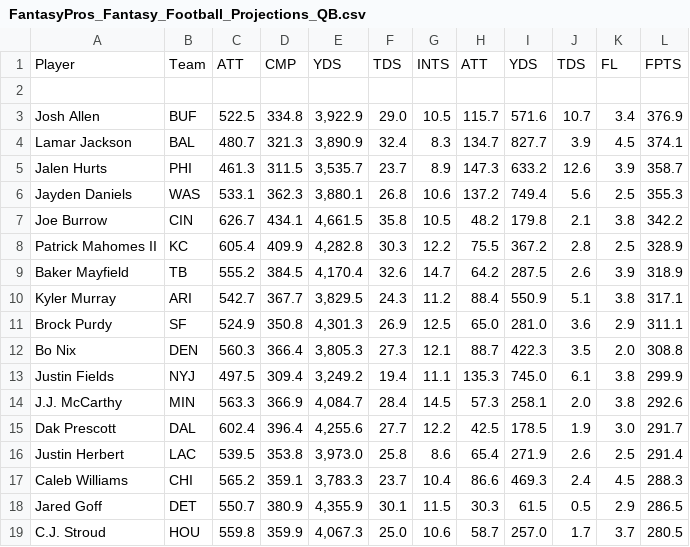
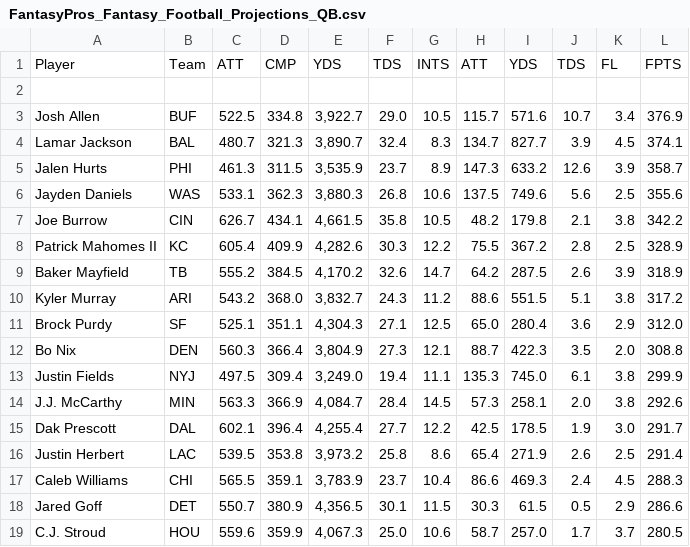
Before and after one commit to DebarunDe/fantasy-football-model-prediction-engine, a CSV file: data/FantasyPros_Fantasy_Football_Projections_QB.csv, drawn as a sheet; only a part is shown; the diff covers the shown part only.

```diff
--- a/data/FantasyPros_Fantasy_Football_Projections_QB.csv
+++ b/data/FantasyPros_Fantasy_Football_Projections_QB.csv
@@ -2,18 +2,18 @@
 " ","","",""
-"Josh Allen","BUF","522.5","334.8","3,922.9","29.0","10.5","115.7","571.6","10.7","3.4","376.9"
-"Lamar Jackson","BAL","480.7","321.3","3,890.9","32.4","8.3","134.7","827.7","3.9","4.5","374.1"
-"Jalen Hurts","PHI","461.3","311.5","3,535.7","23.7","8.9","147.3","633.2","12.6","3.9","358.7"
-"Jayden Daniels","WAS","533.1","362.3","3,880.1","26.8","10.6","137.2","749.4","5.6","2.5","355.3"
+"Josh Allen","BUF","522.5","334.8","3,922.7","29.0","10.5","115.7","571.6","10.7","3.4","376.9"
+"Lamar Jackson","BAL","480.7","321.3","3,890.7","32.4","8.3","134.7","827.7","3.9","4.5","374.1"
+"Jalen Hurts","PHI","461.3","311.5","3,535.9","23.7","8.9","147.3","633.2","12.6","3.9","358.7"
+"Jayden Daniels","WAS","533.1","362.3","3,880.3","26.8","10.6","137.5","749.6","5.6","2.5","355.6"
 "Joe Burrow","CIN","626.7","434.1","4,661.5","35.8","10.5","48.2","179.8","2.1","3.8","342.2"
-"Patrick Mahomes II","KC","605.4","409.9","4,282.8","30.3","12.2","75.5","367.2","2.8","2.5","328.9"
-"Baker Mayfield","TB","555.2","384.5","4,170.4","32.6","14.7","64.2","287.5","2.6","3.9","318.9"
-"Kyler Murray","ARI","542.7","367.7","3,829.5","24.3","11.2","88.4","550.9","5.1","3.8","317.1"
-"Brock Purdy","SF","524.9","350.8","4,301.3","26.9","12.5","65.0","281.0","3.6","2.9","311.1"
-"Bo Nix","DEN","560.3","366.4","3,805.3","27.3","12.1","88.7","422.3","3.5","2.0","308.8"
-"Justin Fields","NYJ","497.5","309.4","3,249.2","19.4","11.1","135.3","745.0","6.1","3.8","299.9"
+"Patrick Mahomes II","KC","605.4","409.9","4,282.6","30.3","12.2","75.5","367.2","2.8","2.5","328.9"
+"Baker Mayfield","TB","555.2","384.5","4,170.2","32.6","14.7","64.2","287.5","2.6","3.9","318.9"
+"Kyler Murray","ARI","543.2","368.0","3,832.7","24.3","11.2","88.6","551.5","5.1","3.8","317.2"
+"Brock Purdy","SF","525.1","351.1","4,304.3","27.1","12.5","65.0","280.4","3.6","2.9","312.0"
+"Bo Nix","DEN","560.3","366.4","3,804.9","27.3","12.1","88.7","422.3","3.5","2.0","308.8"
+"Justin Fields","NYJ","497.5","309.4","3,249.0","19.4","11.1","135.3","745.0","6.1","3.8","299.9"
 "J.J. McCarthy","MIN","563.3","366.9","4,084.7","28.4","14.5","57.3","258.1","2.0","3.8","292.6"
-"Dak Prescott","DAL","602.4","396.4","4,255.6","27.7","12.2","42.5","178.5","1.9","3.0","291.7"
-"Justin Herbert","LAC","539.5","353.8","3,973.0","25.8","8.6","65.4","271.9","2.6","2.5","291.4"
-"Caleb Williams","CHI","565.2","359.1","3,783.3","23.7","10.4","86.6","469.3","2.4","4.5","288.3"
-"Jared Goff","DET","550.7","380.9","4,355.9","30.1","11.5","30.3","61.5","0.5","2.9","286.5"
-"C.J. Stroud","HOU","559.8","359.9","4,067.3","25.0","10.6","58.7","257.0","1.7","3.7","280.5"
+"Dak Prescott","DAL","602.1","396.4","4,255.4","27.7","12.2","42.5","178.5","1.9","3.0","291.7"
+"Justin Herbert","LAC","539.5","353.8","3,973.2","25.8","8.6","65.4","271.9","2.6","2.5","291.4"
+"Caleb Williams","CHI","565.5","359.1","3,783.9","23.7","10.4","86.6","469.3","2.4","4.5","288.3"
+"Jared Goff","DET","550.7","380.9","4,356.5","30.1","11.5","30.3","61.5","0.5","2.9","286.6"
+"C.J. Stroud","HOU","559.6","359.9","4,067.3","25.0","10.6","58.7","257.0","1.7","3.7","280.5"
```
Also changed, not shown: 1 added row, 2 removed rows and 38 edited cells elsewhere in this file, data/FantasyPros_2025_Draft_ALL_Rankings.csv, data/FantasyPros_Fantasy_Football_Projections_RB.csv, 2 other files.
